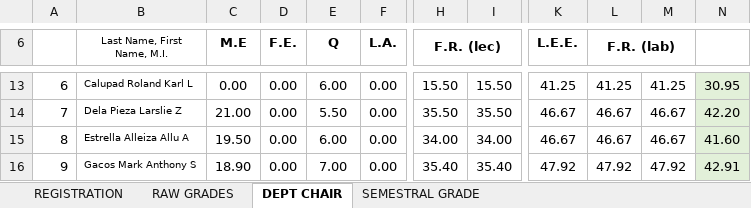
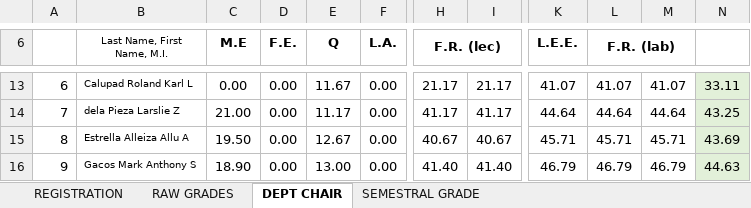
Before and after one commit to ghilo17/Grading-Sheets-First-Sem-2017-2018, an Excel workbook: DCIT 65 - CS 3B/LEC AND LAB.xlsx, sheet DEPT CHAIR, drawn as a sheet; only a part is shown, gaps mark what is left out; values as stored, in another font and other column widths than the file's, no borders; conditional formats not drawn; the diff covers the shown part only; the diff names each change by its address in the sheet, - before the commit and + after, or states it on an @@ line.

```diff
--- a/DCIT 65 - CS 3B/LEC AND LAB.xlsx (sheet DEPT CHAIR)
+++ b/DCIT 65 - CS 3B/LEC AND LAB.xlsx (sheet DEPT CHAIR)
-E13 (Q): 6.00
+E13 (Q): 11.67
-H13 (F.R. (lec)): 15.50
+H13 (F.R. (lec)): 21.17
-I13: 15.50
+I13: 21.17
-K13 (L.E.E.): 41.25
+K13 (L.E.E.): 41.07
-L13 (F.R. (lab)): 41.25
+L13 (F.R. (lab)): 41.07
-M13: 41.25
+M13: 41.07
-N13: 30.95
+N13: 33.11
-B14 (Last Name, First Name, M.I.): Dela Pieza Larslie Z
+B14 (Last Name, First Name, M.I.): dela Pieza Larslie Z
-E14 (Q): 5.50
+E14 (Q): 11.17
-H14 (F.R. (lec)): 35.50
+H14 (F.R. (lec)): 41.17
-I14: 35.50
+I14: 41.17
-K14 (L.E.E.): 46.67
+K14 (L.E.E.): 44.64
-L14 (F.R. (lab)): 46.67
+L14 (F.R. (lab)): 44.64
-M14: 46.67
+M14: 44.64
-N14: 42.20
+N14: 43.25
-E15 (Q): 6.00
+E15 (Q): 12.67
-H15 (F.R. (lec)): 34.00
+H15 (F.R. (lec)): 40.67
-I15: 34.00
+I15: 40.67
-K15 (L.E.E.): 46.67
+K15 (L.E.E.): 45.71
-L15 (F.R. (lab)): 46.67
+L15 (F.R. (lab)): 45.71
-M15: 46.67
+M15: 45.71
-N15: 41.60
+N15: 43.69
-E16 (Q): 7.00
+E16 (Q): 13.00
-H16 (F.R. (lec)): 35.40
+H16 (F.R. (lec)): 41.40
-I16: 35.40
+I16: 41.40
-K16 (L.E.E.): 47.92
+K16 (L.E.E.): 46.79
-L16 (F.R. (lab)): 47.92
+L16 (F.R. (lab)): 46.79
-M16: 47.92
+M16: 46.79
-N16: 42.91
+N16: 44.63
```
Also changed, not shown: 147 edited cells elsewhere in this sheet, sheet RAW GRADES, sheet SEMESTRAL GRADE, sheet REGISTRATION, 1 other file.
